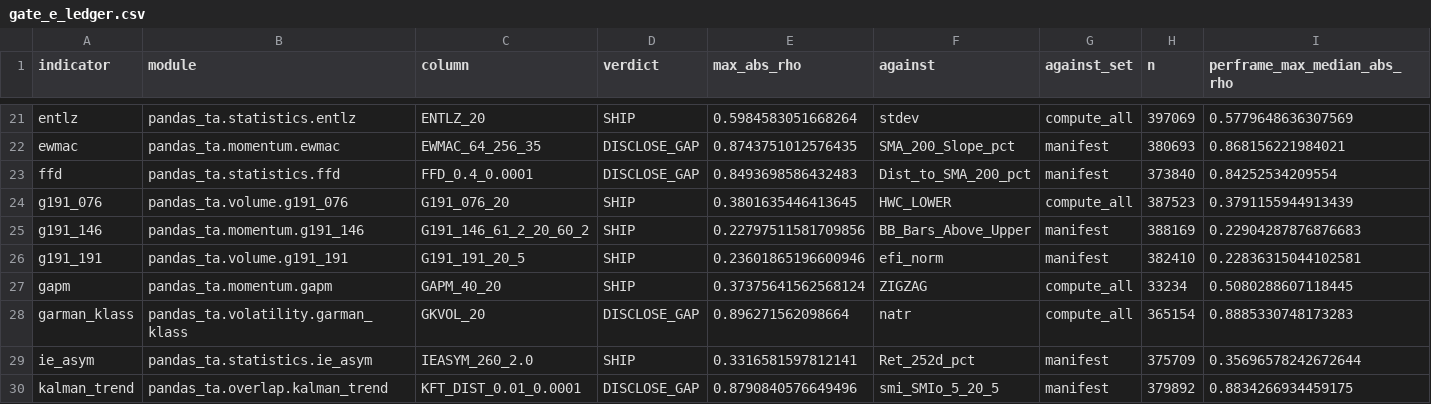
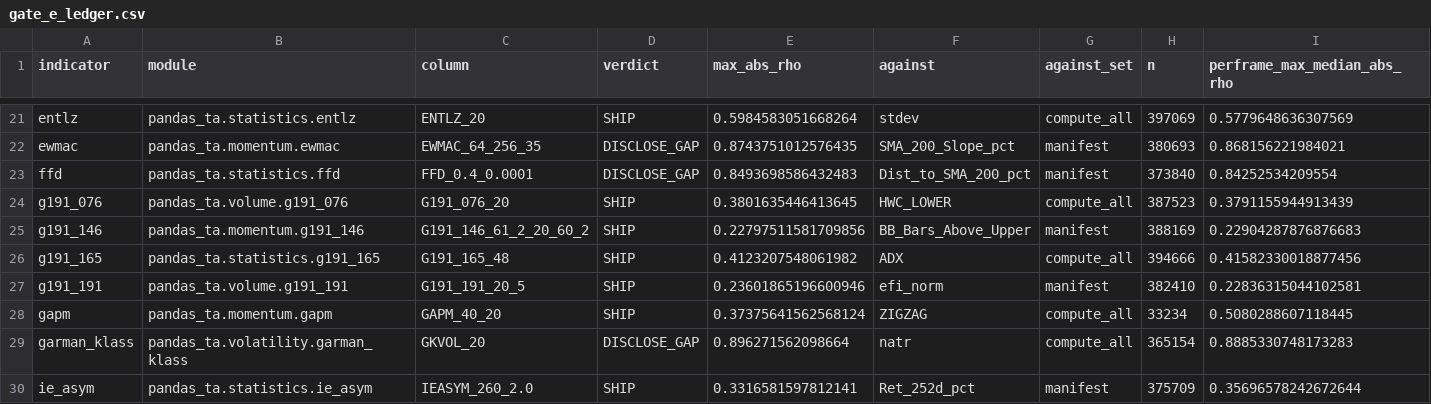
Before and after one commit to TolgaUyanik/PandasTa, a CSV file: docs/gate_e_ledger.csv, drawn as a sheet; only a part is shown, gaps mark what is left out; the shorter side is filled out with more unchanged rows; rows hold the shown columns only; the diff names each change by its address in the sheet, - before the commit and + after, or states it on an @@ line.

Commit message:
G191-165: record Gate E ledger row (SHIP, max|rho| 0.4123 vs ADX). Refs #55

```diff
--- a/docs/gate_e_ledger.csv
+++ b/docs/gate_e_ledger.csv
+row 26: g191_165 | pandas_ta.statistics.g191_165 | G191_165_48 | SHIP | 0.4123207548061982 | ADX | compute_all | 394666 | 0.41582330018877456
```
